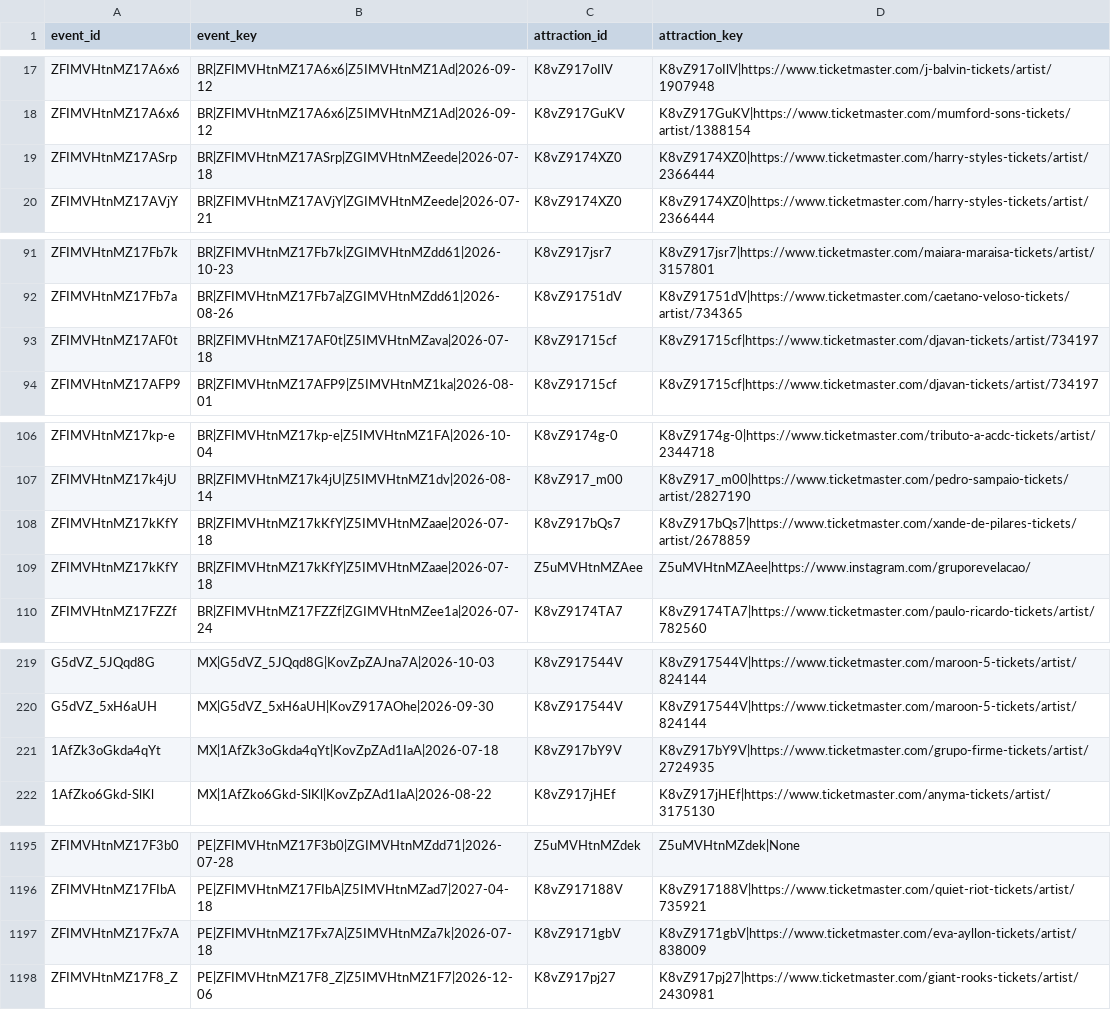
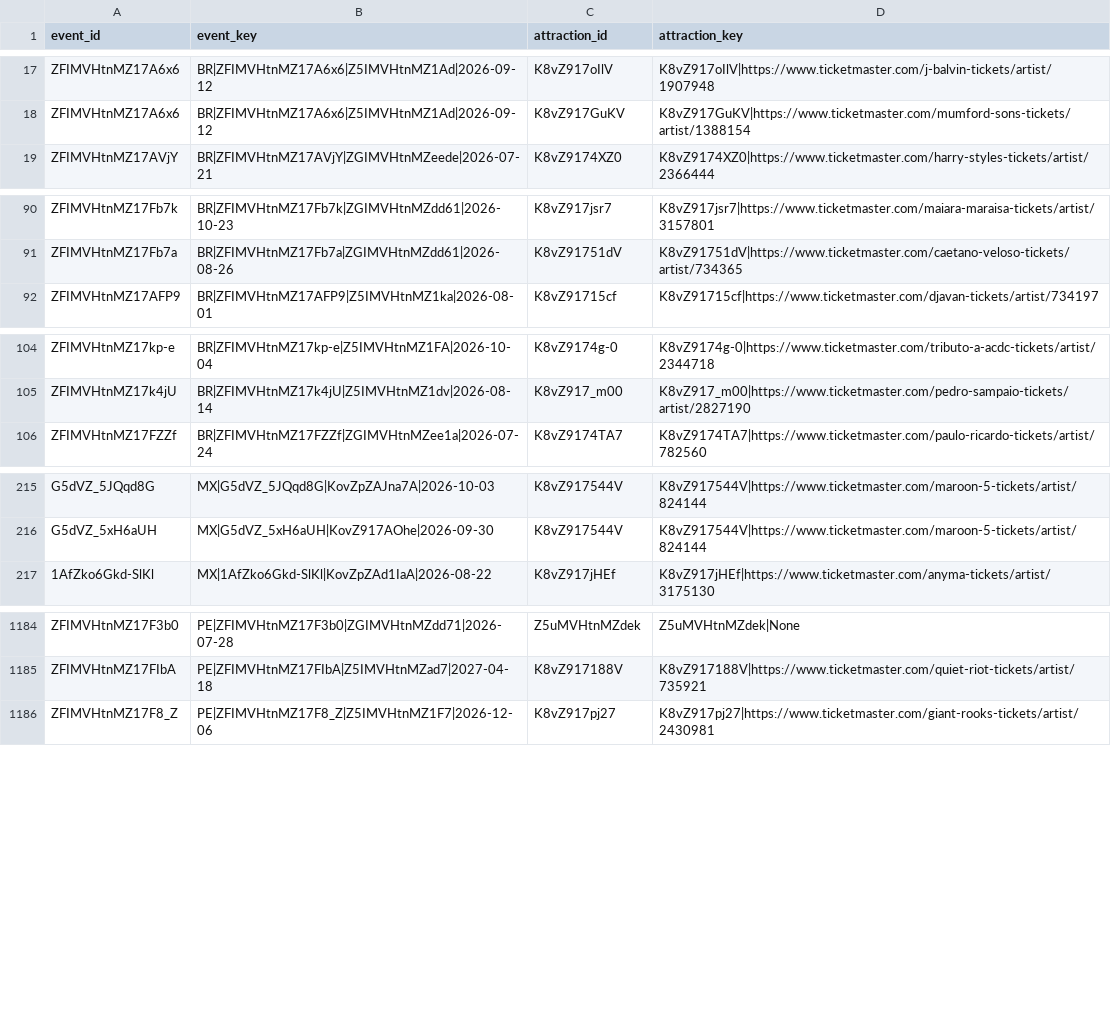
Before and after one commit to DavidCastilloSKT/analisis-oferta-musical-mexico-ticketmaster, a CSV file: data/processed/enriched_latam/bridge_event_attractions.csv, drawn as a sheet; only a part is shown, gaps mark what is left out; removed rows and columns are numbered as before the commit, all else as after; the diff covers the shown part only; the diff names each change by its address in the sheet, - before the commit and + after, or states it on an @@ line.

```diff
--- a/data/processed/enriched_latam/bridge_event_attractions.csv
+++ b/data/processed/enriched_latam/bridge_event_attractions.csv
-row 19: ZFIMVHtnMZ17ASrp | BR|ZFIMVHtnMZ17ASrp|ZGIMVHtnMZeede|2026-07-18 | K8vZ9174XZ0 | K8vZ9174XZ0|https://www.ticketmaster.com/harry-styles-tickets/artist/2366444
-row 93: ZFIMVHtnMZ17AF0t | BR|ZFIMVHtnMZ17AF0t|Z5IMVHtnMZava|2026-07-18 | K8vZ91715cf | K8vZ91715cf|https://www.ticketmaster.com/djavan-tickets/artist/734197
-row 108: ZFIMVHtnMZ17kKfY | BR|ZFIMVHtnMZ17kKfY|Z5IMVHtnMZaae|2026-07-18 | K8vZ917bQs7 | K8vZ917bQs7|https://www.ticketmaster.com/xande-de-pilares-tickets/artist/2678859
-row 109: ZFIMVHtnMZ17kKfY | BR|ZFIMVHtnMZ17kKfY|Z5IMVHtnMZaae|2026-07-18 | Z5uMVHtnMZAee | Z5uMVHtnMZAee|https://www.instagram.com/gruporevelacao/
-row 221: 1AfZk3oGkda4qYt | MX|1AfZk3oGkda4qYt|KovZpZAd1IaA|2026-07-18 | K8vZ917bY9V | K8vZ917bY9V|https://www.ticketmaster.com/grupo-firme-tickets/artist/2724935
-row 1197: ZFIMVHtnMZ17Fx7A | PE|ZFIMVHtnMZ17Fx7A|Z5IMVHtnMZa7k|2026-07-18 | K8vZ9171gbV | K8vZ9171gbV|https://www.ticketmaster.com/eva-ayllon-tickets/artist/838009
```
Also changed, not shown: 1 added row, 7 removed rows and 31 moved rows elsewhere in this file, data/processed/enriched_latam/dim_attractions.csv, data/processed/enriched_latam/dim_venues.csv, 2 other files.
